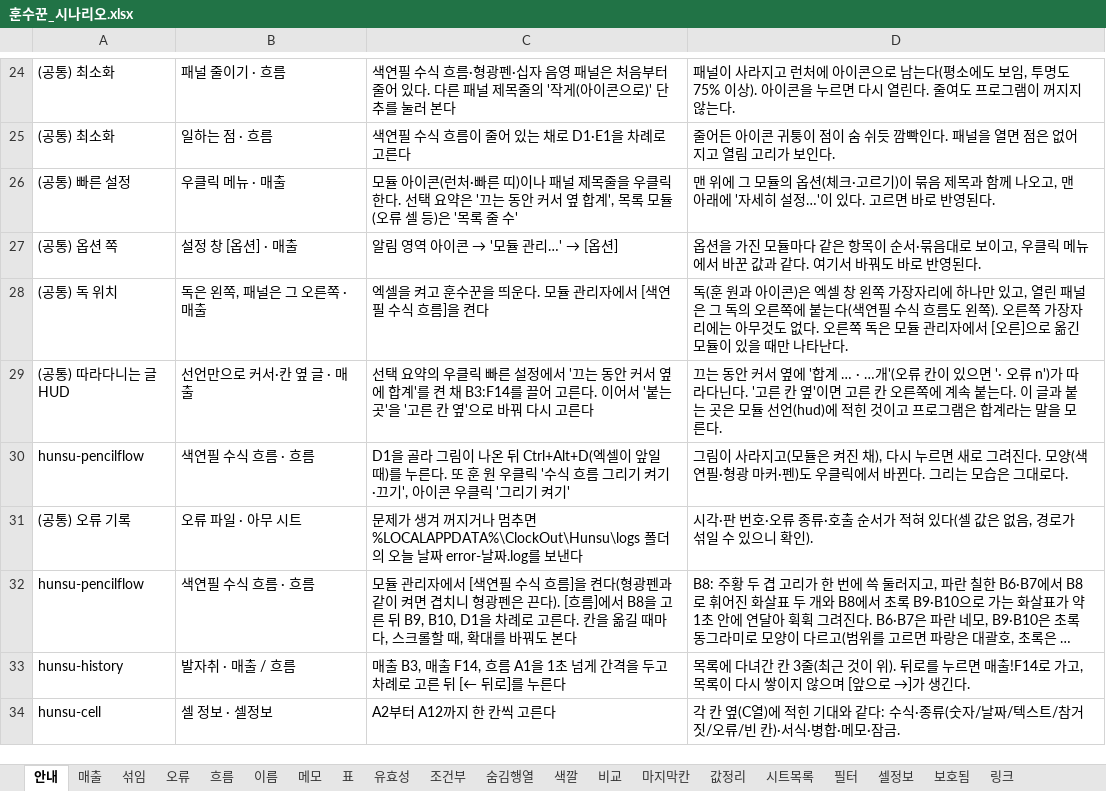
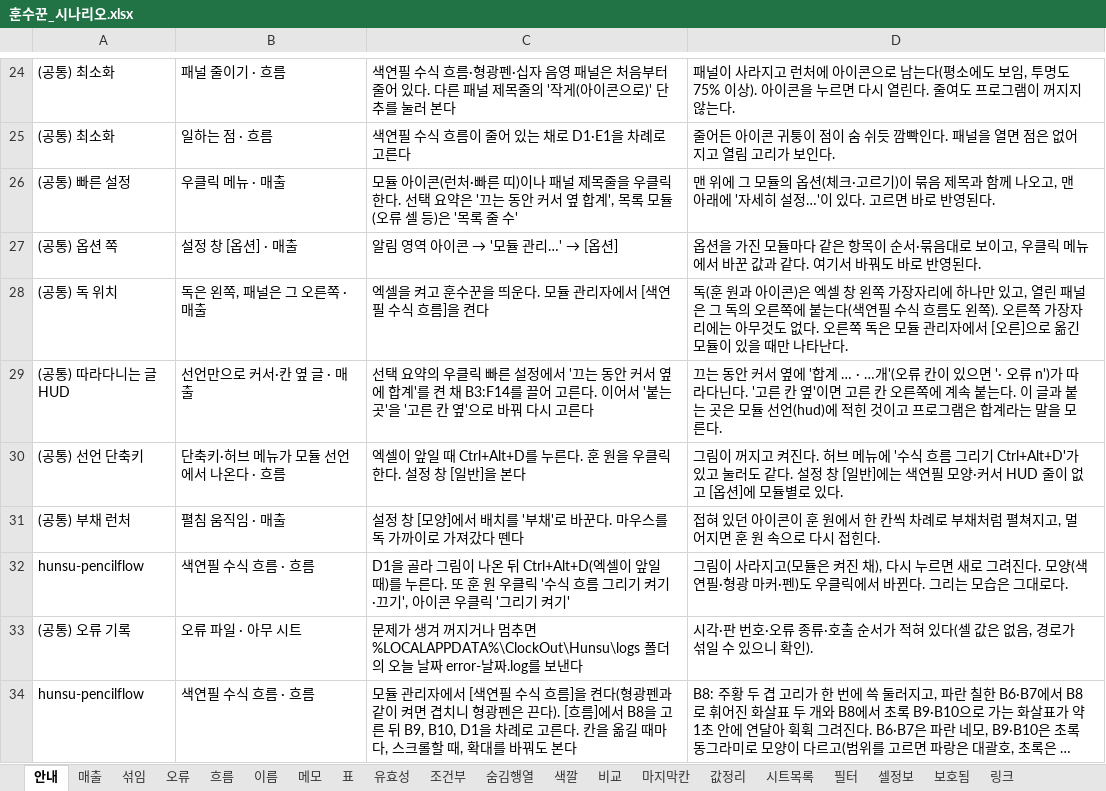
Before and after one commit to sbg3704/ClockOut-HunSu, an Excel workbook: tools/scenarios/훈수꾼_시나리오.xlsx, sheet 안내, drawn as a sheet; only a part is shown, gaps mark what is left out; the shorter side is filled out with more unchanged rows; long unchanged cells end in …; values as stored, in another font and other column widths than the file's, no borders; the diff names each change by its address in the sheet, - before the commit and + after, or states it on an @@ line.

```diff
--- a/tools/scenarios/훈수꾼_시나리오.xlsx (sheet 안내)
+++ b/tools/scenarios/훈수꾼_시나리오.xlsx (sheet 안내)
+row 30: (공통) 선언 단축키 | 단축키·허브 메뉴가 모듈 선언에서 나온다 · 흐름 | 엑셀이 앞일 때 Ctrl+Alt+D를 누른다. 훈 원을 우클릭한다. 설정 창 [일반]을 본다 | 그림이 꺼지고 켜진다. 허브 메뉴에 '수식 흐름 그리기 Ctrl+Alt+D'가 있고 눌러도 같다. 설정 창 [일반]에는 색연필 모양·커서 HUD 줄이 없고 [옵션]에 모듈별로 있다.
+row 31: (공통) 부채 런처 | 펼침 움직임 · 매출 | 설정 창 [모양]에서 배치를 '부채'로 바꾼다. 마우스를 독 가까이로 가져갔다 뗀다 | 접혀 있던 아이콘이 훈 원에서 한 칸씩 차례로 부채처럼 펼쳐지고, 멀어지면 훈 원 속으로 다시 접힌다.
```
Also changed, not shown: 18 other files.
